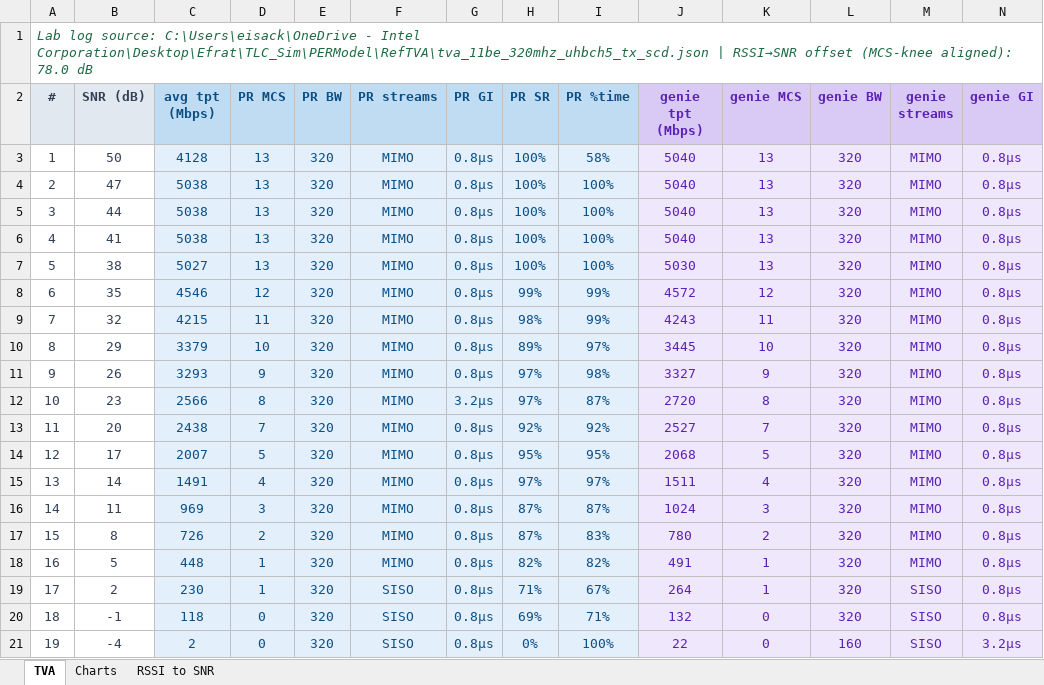
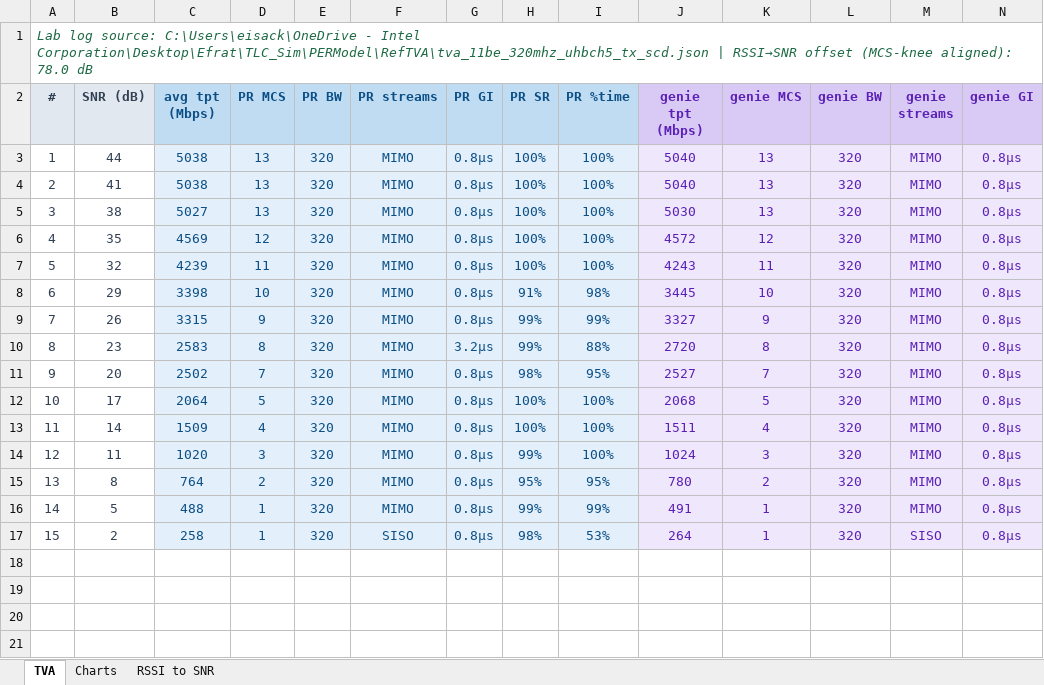
Before and after one commit to efratisackintel/TLC_Sim, an Excel workbook: Results/tva_sim_vs_lab_320mhz.xlsx, sheet TVA, drawn as a sheet; only a part is shown; values as stored, in another font and other column widths than the file's, no borders; removed rows and columns are numbered as before the commit, all else as after; rows hold the shown columns only; the diff names each change by its address in the sheet, - before the commit and + after, or states it on an @@ line.

```diff
--- a/Results/tva_sim_vs_lab_320mhz.xlsx (sheet TVA)
+++ b/Results/tva_sim_vs_lab_320mhz.xlsx (sheet TVA)
-row 3: 1 | 50 | 4128 | 13 | 320 | MIMO | 0.8µs | 100% | 58% | 5040 | 13 | 320 | MIMO | 0.8µs
-row 4: 2 | 47 | 5038 | 13 | 320 | MIMO | 0.8µs | 100% | 100% | 5040 | 13 | 320 | MIMO | 0.8µs
@@ column A (#) renumbered between rows 3 and 17 @@
-C6 (avg tpt (Mbps)): 4546
+C6 (avg tpt (Mbps)): 4569
-H6 (PR SR): 99%
+H6 (PR SR): 100%
-I6:I7 (PR %time): 99%
+I6:I7 (PR %time): 100%
-C7 (avg tpt (Mbps)): 4215
+C7 (avg tpt (Mbps)): 4239
-H7 (PR SR): 98%
+H7 (PR SR): 100%
-C8 (avg tpt (Mbps)): 3379
+C8 (avg tpt (Mbps)): 3398
-H8 (PR SR): 89%
+H8 (PR SR): 91%
-I8 (PR %time): 97%
+I8 (PR %time): 98%
-C9 (avg tpt (Mbps)): 3293
+C9 (avg tpt (Mbps)): 3315
-H9:H10 (PR SR): 97%
+H9:H10 (PR SR): 99%
-I9 (PR %time): 98%
+I9 (PR %time): 99%
-C10 (avg tpt (Mbps)): 2566
+C10 (avg tpt (Mbps)): 2583
-I10 (PR %time): 87%
+I10 (PR %time): 88%
-C11 (avg tpt (Mbps)): 2438
+C11 (avg tpt (Mbps)): 2502
-H11 (PR SR): 92%
+H11 (PR SR): 98%
-I11 (PR %time): 92%
+I11 (PR %time): 95%
-C12 (avg tpt (Mbps)): 2007
+C12 (avg tpt (Mbps)): 2064
-H12 (PR SR): 95%
+H12 (PR SR): 100%
-I12 (PR %time): 95%
+I12 (PR %time): 100%
-C13 (avg tpt (Mbps)): 1491
+C13 (avg tpt (Mbps)): 1509
-H13 (PR SR): 97%
+H13 (PR SR): 100%
-I13 (PR %time): 97%
+I13 (PR %time): 100%
-C14 (avg tpt (Mbps)): 969
+C14 (avg tpt (Mbps)): 1020
-H14 (PR SR): 87%
+H14 (PR SR): 99%
-I14 (PR %time): 87%
+I14 (PR %time): 100%
-C15 (avg tpt (Mbps)): 726
+C15 (avg tpt (Mbps)): 764
-H15 (PR SR): 87%
+H15 (PR SR): 95%
-I15 (PR %time): 83%
+I15 (PR %time): 95%
-C16 (avg tpt (Mbps)): 448
+C16 (avg tpt (Mbps)): 488
-H16 (PR SR): 82%
+H16 (PR SR): 99%
-I16 (PR %time): 82%
+I16 (PR %time): 99%
-C17 (avg tpt (Mbps)): 230
+C17 (avg tpt (Mbps)): 258
-H17 (PR SR): 71%
+H17 (PR SR): 98%
-I17 (PR %time): 67%
+I17 (PR %time): 53%
-row 20: 18 | -1 | 118 | 0 | 320 | SISO | 0.8µs | 69% | 71% | 132 | 0 | 320 | SISO | 0.8µs
-row 21: 19 | -4 | 2 | 0 | 320 | SISO | 0.8µs | 0% | 100% | 22 | 0 | 160 | SISO | 3.2µs
```
Also changed, not shown: sheet RSSI to SNR, charts or pictures, Results/tva_sim_vs_lab_160mhz.xlsx, Results/tva_sim_vs_lab_20mhz.xlsx, 7 other files.
